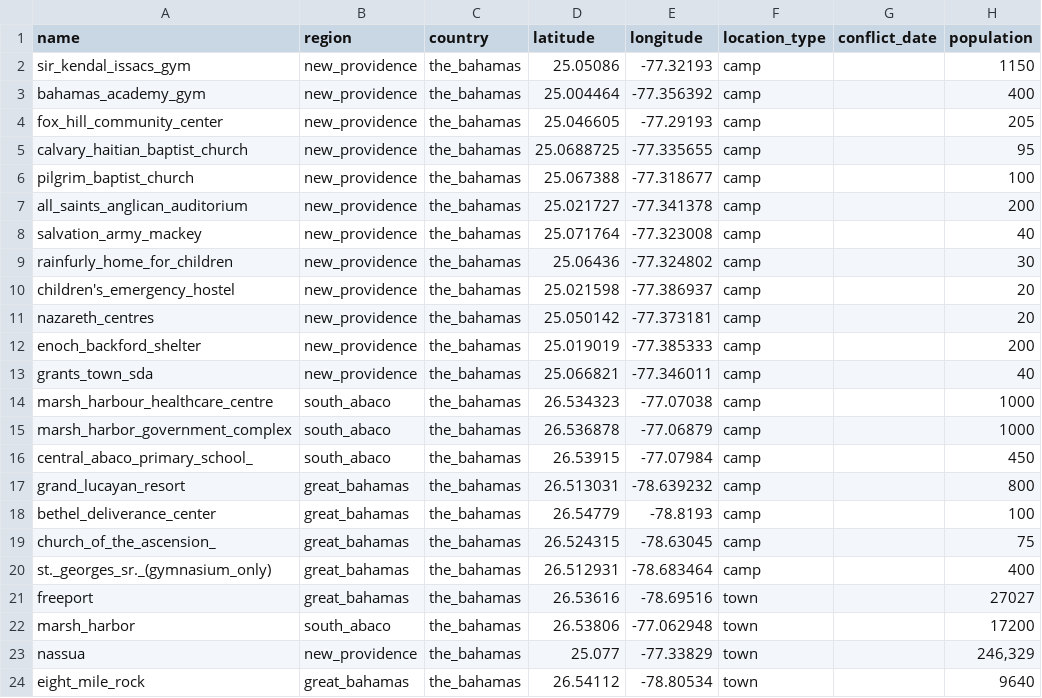
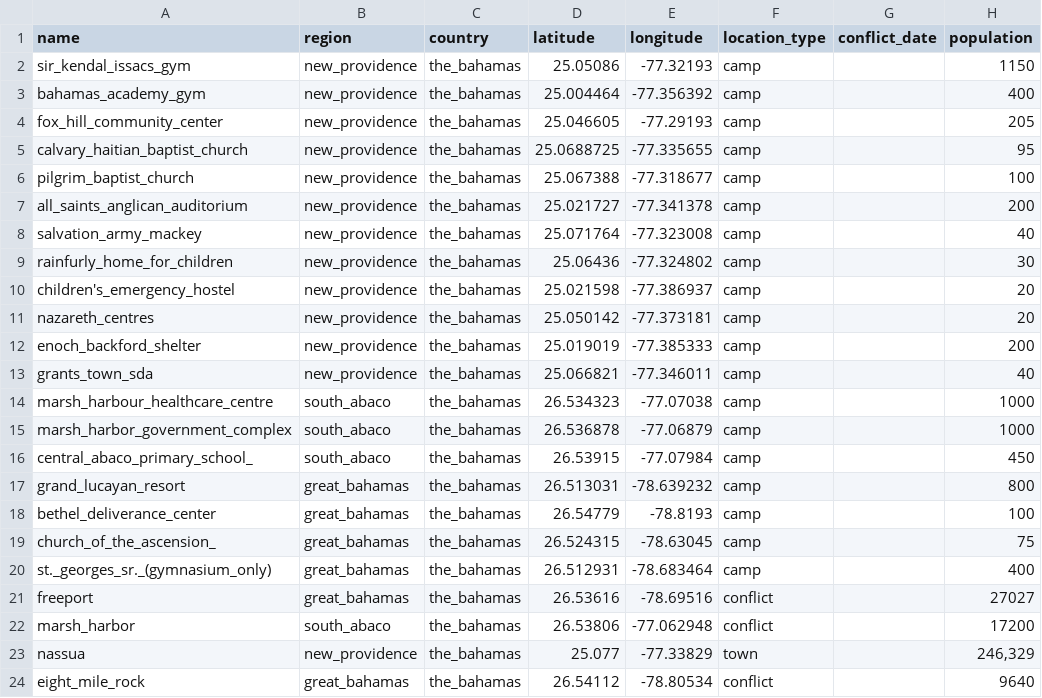
Before and after one commit to tan-yel/flee, a CSV file: conflict_input/bahamas/locations.csv, drawn as a sheet.

Commit message:
change conflicts

```diff
--- a/conflict_input/bahamas/locations.csv
+++ b/conflict_input/bahamas/locations.csv
@@ -20,5 +20,5 @@ church_of_the_ascension_,great_bahamas,the_bahamas,26.524315,-78.63045,camp,,75
 st._georges_sr._(gymnasium_only),great_bahamas,the_bahamas,26.512931,-78.683464,camp,,400
-freeport,great_bahamas,the_bahamas,26.53616,-78.69516,town,,27027
-marsh_harbor,south_abaco,the_bahamas,26.53806,-77.062948,town,,17200
+freeport,great_bahamas,the_bahamas,26.53616,-78.69516,conflict,,27027
+marsh_harbor,south_abaco,the_bahamas,26.53806,-77.062948,conflict,,17200
 nassua,new_providence,the_bahamas,25.077,-77.33829,town,,"246,329"
-eight_mile_rock,great_bahamas,the_bahamas,26.54112,-78.80534,town,,9640
+eight_mile_rock,great_bahamas,the_bahamas,26.54112,-78.80534,conflict,,9640
```
Also changed, not shown: 1 other file.
